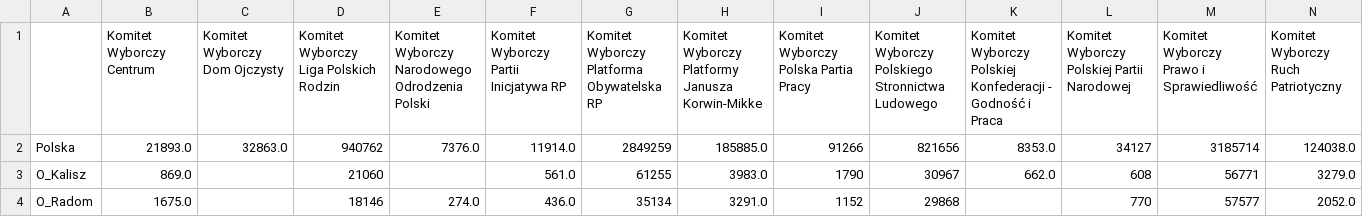
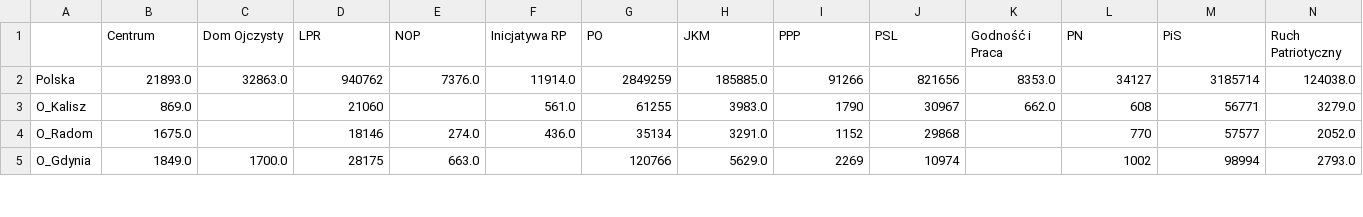
Before and after one commit to MarBry111/Forecast_Election_Poland, a CSV file: wyniki_wyborow/2005_O.csv, drawn as a sheet; only a part is shown; the shorter side is filled out with more unchanged rows; removed rows and columns are numbered as before the commit, all else as after; rows hold the shown columns only; the diff names each change by its address in the sheet, - before the commit and + after, or states it on an @@ line.

Commit message:
2005 data

```diff
--- a/wyniki_wyborow/2005_O.csv
+++ b/wyniki_wyborow/2005_O.csv
-row 1:  | Komitet Wyborczy Centrum | Komitet Wyborczy Dom Ojczysty | Komitet Wyborczy Liga Polskich Rodzin | Komitet Wyborczy Narodowego Odrodzenia Polski | Komitet Wyborczy Partii Inicjatywa RP | Komitet Wyborczy Platforma Obywatelska RP | Komitet Wyborczy Platformy Janusza Korwin-Mikke | Komitet Wyborczy Polska Partia Pracy | Komitet Wyborczy Polskiego Stronnictwa Ludowego | Komitet Wyborczy Polskiej Konfederacji - Godność i Praca | Komitet Wyborczy Polskiej Partii Narodowej | Komitet Wyborczy Prawo i Sprawiedliwość | Komitet Wyborczy Ruch Patriotyczny
+row 1:  | Centrum | Dom Ojczysty | LPR | NOP | Inicjatywa RP | PO | JKM | PPP | PSL | Godność i Praca | PN | PiS | Ruch Patriotyczny
```
